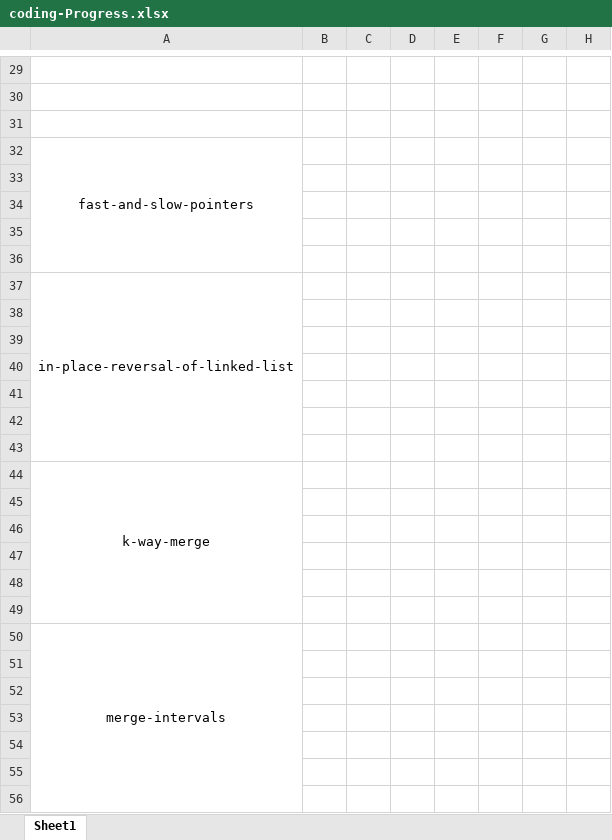
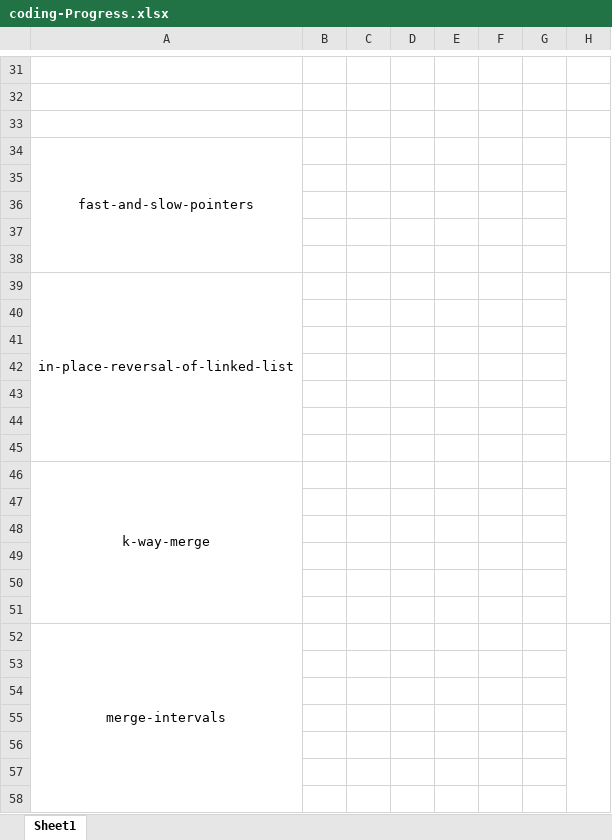
Before and after one commit to aditya109/software-engineering-interview-rampup, an Excel workbook: coding-Progress.xlsx, sheet Sheet1, drawn as a sheet; only a part is shown, gaps mark what is left out; values as stored, in another font and other column widths than the file's, no borders; addresses are those after the commit; the diff covers the shown part only; the diff names each change by its address in the sheet, - before the commit and + after, or states it on an @@ line.

```diff
--- a/coding-Progress.xlsx (sheet Sheet1)
+++ b/coding-Progress.xlsx (sheet Sheet1)
+H34:H38 merged
+H39:H45 merged
+H46:H51 merged
+H52:H59 merged
```
Also changed, not shown: 4 added rows, 2 removed rows, 1 edited cell, cell formats and merged cells elsewhere in this sheet, 26 other files.
